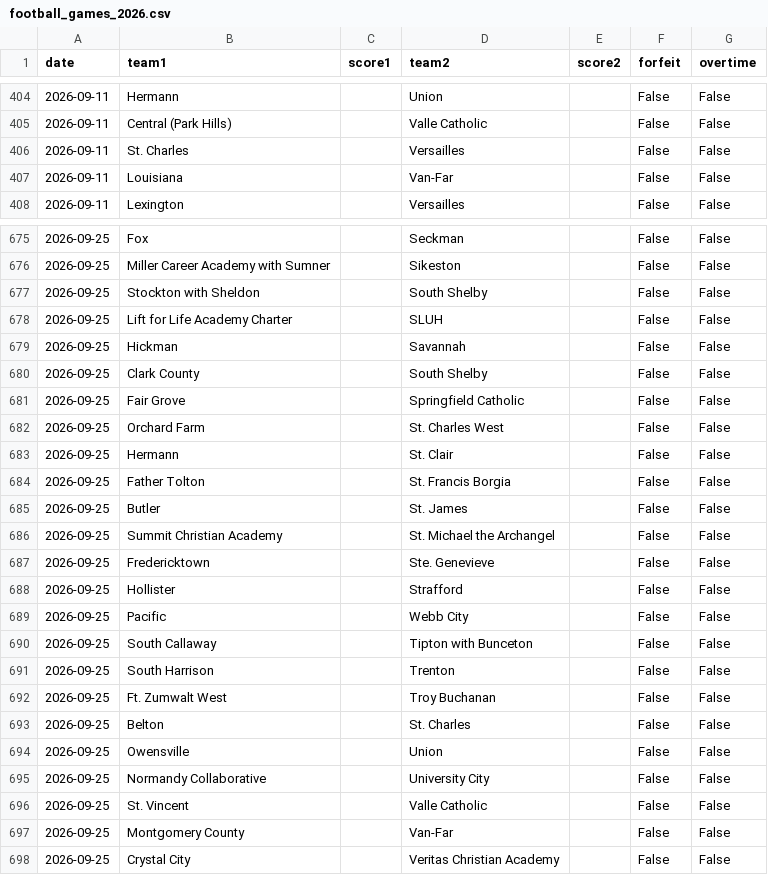
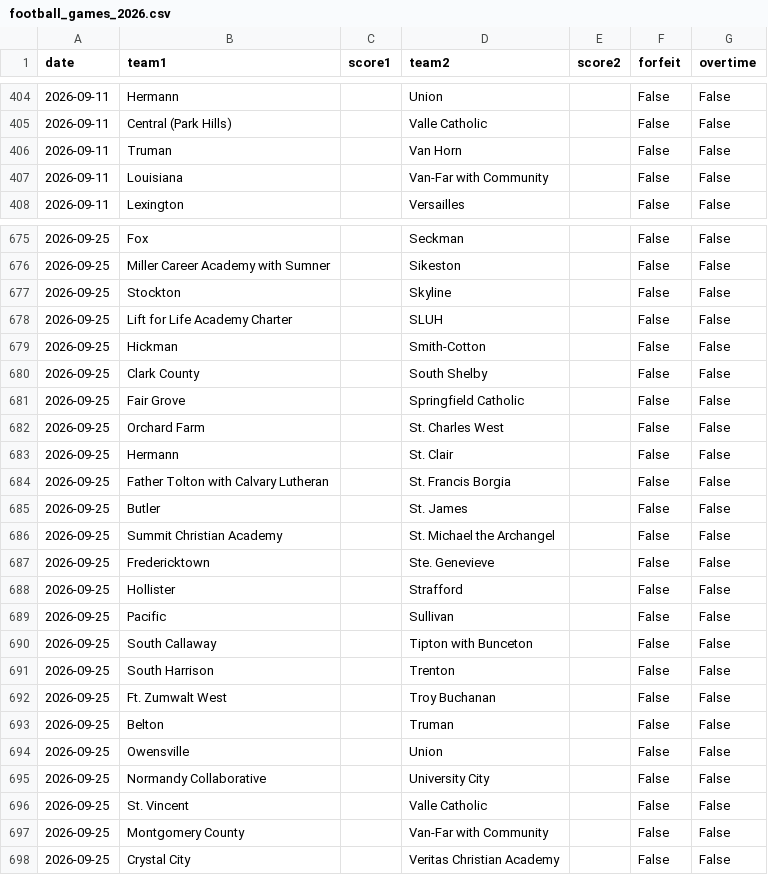
Before and after one commit to AllMOSports/football-ratings-2026, a CSV file: football_games_2026.csv, drawn as a sheet; only a part is shown, gaps mark what is left out; the diff covers the shown part only.

```diff
--- a/football_games_2026.csv
+++ b/football_games_2026.csv
@@ -405,4 +405,4 @@ date,team1,score1,team2,score2,forfeit,overtime
 2026-09-11,Central (Park Hills),,Valle Catholic,,False,False
-2026-09-11,St. Charles,,Versailles,,False,False
-2026-09-11,Louisiana,,Van-Far,,False,False
+2026-09-11,Truman,,Van Horn,,False,False
+2026-09-11,Louisiana,,Van-Far with Community,,False,False
 2026-09-11,Lexington,,Versailles,,False,False
@@ -676,5 +676,5 @@ date,team1,score1,team2,score2,forfeit,overtime
 2026-09-25,Miller Career Academy with Sumner,,Sikeston,,False,False
-2026-09-25,Stockton with Sheldon,,South Shelby,,False,False
+2026-09-25,Stockton,,Skyline,,False,False
 2026-09-25,Lift for Life Academy Charter,,SLUH,,False,False
-2026-09-25,Hickman,,Savannah,,False,False
+2026-09-25,Hickman,,Smith-Cotton,,False,False
 2026-09-25,Clark County,,South Shelby,,False,False
@@ -683,3 +683,3 @@ date,team1,score1,team2,score2,forfeit,overtime
 2026-09-25,Hermann,,St. Clair,,False,False
-2026-09-25,Father Tolton,,St. Francis Borgia,,False,False
+2026-09-25,Father Tolton with Calvary Lutheran,,St. Francis Borgia,,False,False
 2026-09-25,Butler,,St. James,,False,False
@@ -688,3 +688,3 @@ date,team1,score1,team2,score2,forfeit,overtime
 2026-09-25,Hollister,,Strafford,,False,False
-2026-09-25,Pacific,,Webb City,,False,False
+2026-09-25,Pacific,,Sullivan,,False,False
 2026-09-25,South Callaway,,Tipton with Bunceton,,False,False
@@ -692,3 +692,3 @@ date,team1,score1,team2,score2,forfeit,overtime
 2026-09-25,Ft. Zumwalt West,,Troy Buchanan,,False,False
-2026-09-25,Belton,,St. Charles,,False,False
+2026-09-25,Belton,,Truman,,False,False
 2026-09-25,Owensville,,Union,,False,False
@@ -696,3 +696,3 @@ date,team1,score1,team2,score2,forfeit,overtime
 2026-09-25,St. Vincent,,Valle Catholic,,False,False
-2026-09-25,Montgomery County,,Van-Far,,False,False
+2026-09-25,Montgomery County,,Van-Far with Community,,False,False
 2026-09-25,Crystal City,,Veritas Christian Academy,,False,False
```
Also changed, not shown: 96 edited cells elsewhere in this file, 4 other files.
